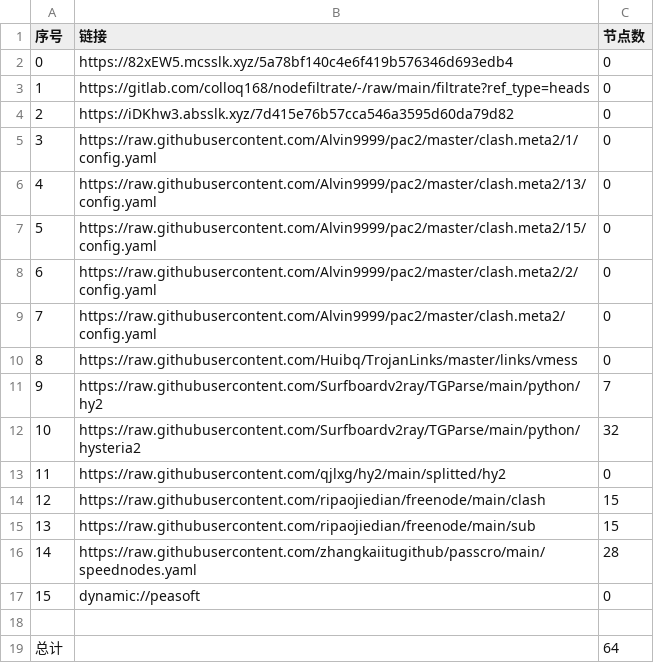
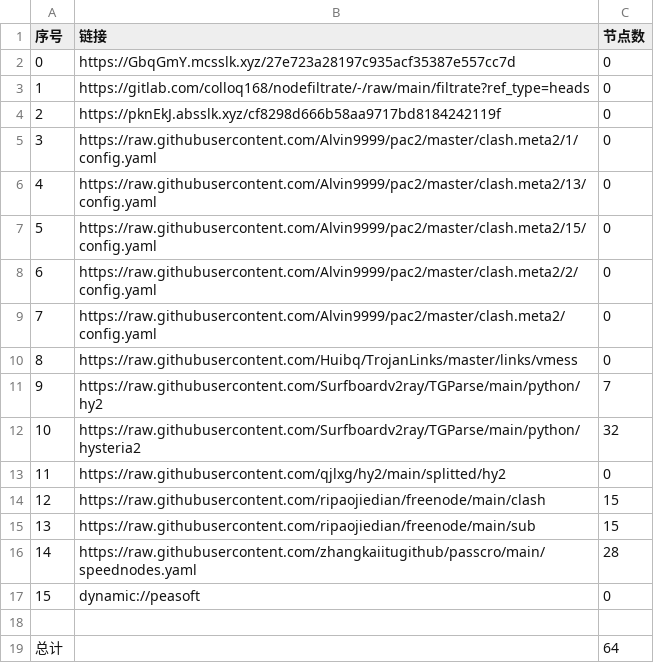
Before and after one commit to nowts71/NoMoreWalls, a CSV file: list_result.csv, drawn as a sheet.

```diff
--- a/list_result.csv
+++ b/list_result.csv
@@ -1,5 +1,5 @@
 序号,链接,节点数
-0,https://82xEW5.mcsslk.xyz/5a78bf140c4e6f419b576346d693edb4,0
+0,https://GbqGmY.mcsslk.xyz/27e723a28197c935acf35387e557cc7d,0
 1,https://gitlab.com/colloq168/nodefiltrate/-/raw/main/filtrate?ref_type=heads,0
-2,https://iDKhw3.absslk.xyz/7d415e76b57cca546a3595d60da79d82,0
+2,https://pknEkJ.absslk.xyz/cf8298d666b58aa9717bd8184242119f,0
 3,https://raw.githubusercontent.com/Alvin9999/pac2/master/clash.meta2/1/config.yaml,0
```
Also changed, not shown: 3 other files.
